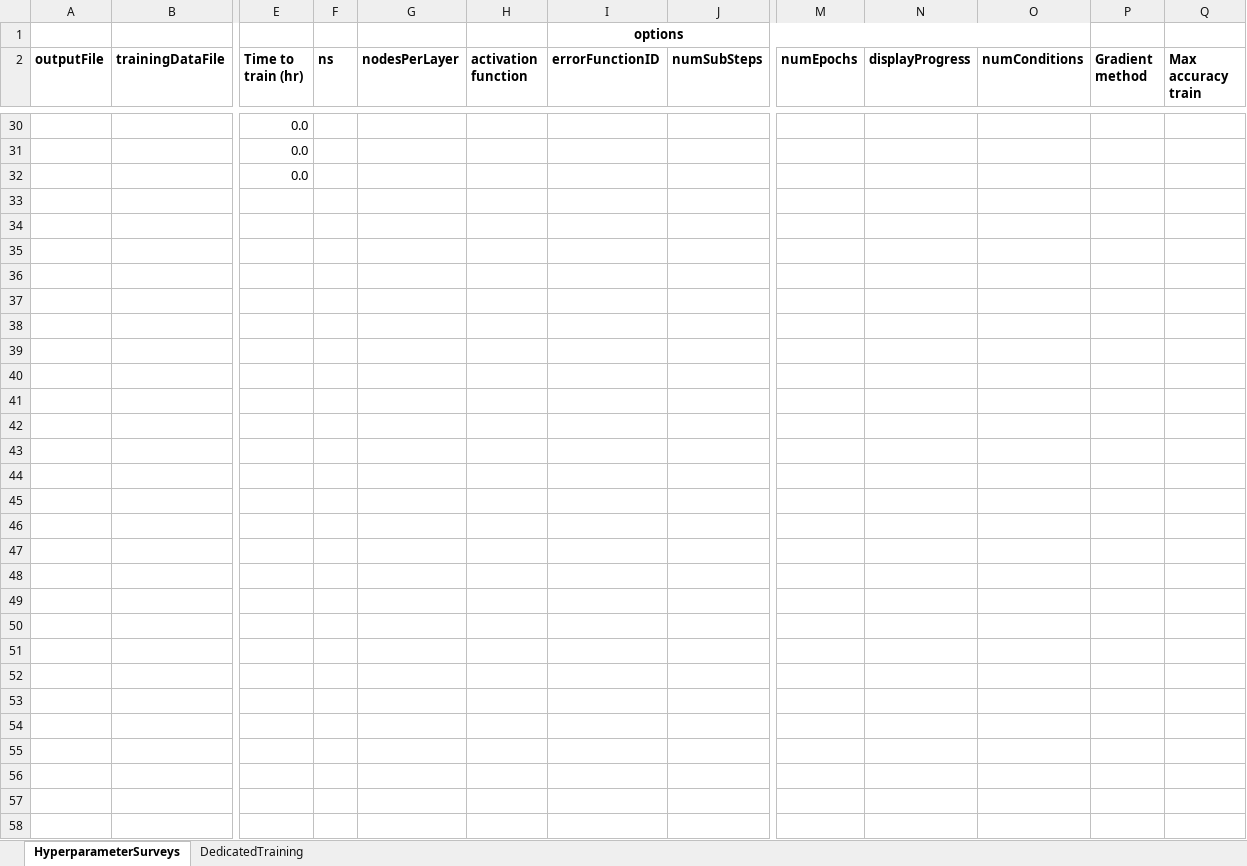
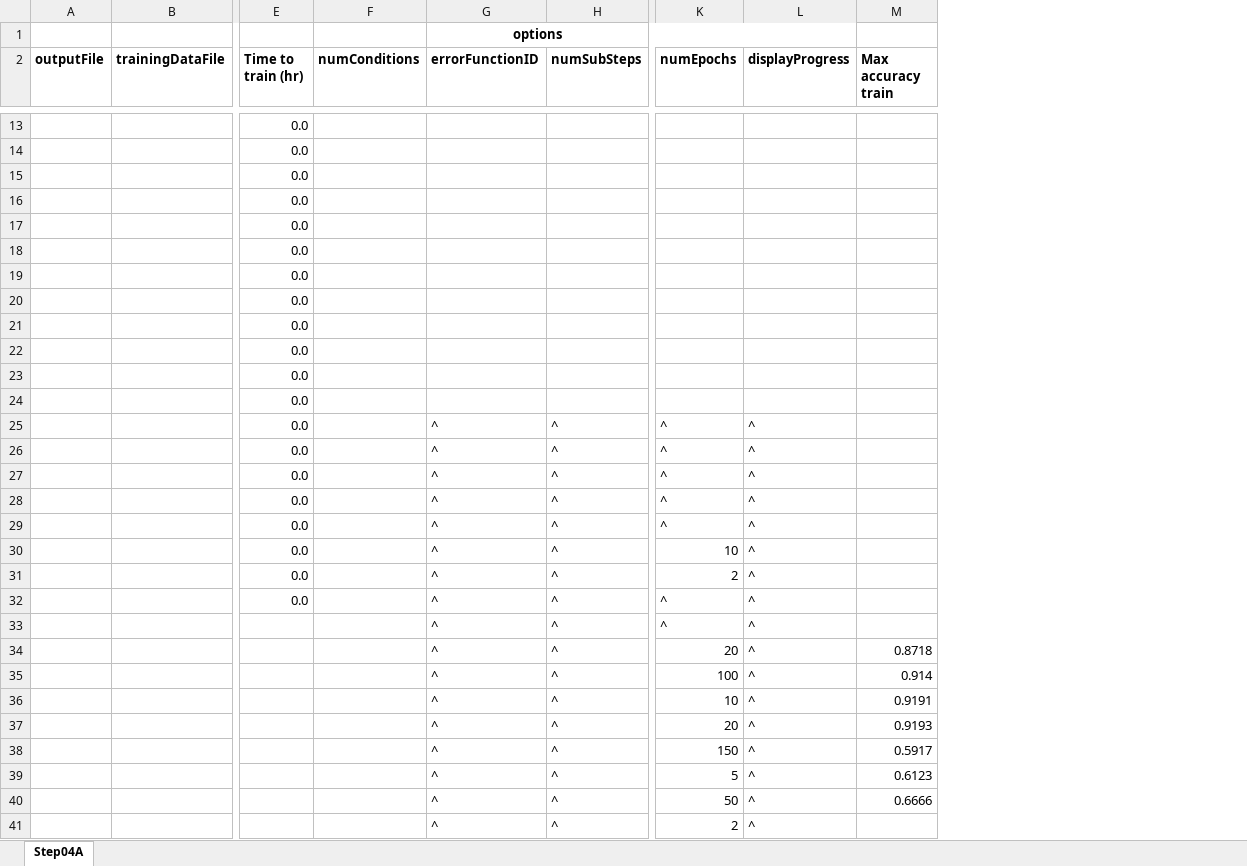
Before and after one commit to clum/MatlabAIML, an Excel workbook: Applications/MNIST/Step04_HyperparameterSurvey/Step04_IDs.xlsx, sheet Step04A, drawn as a sheet; only a part is shown, gaps mark what is left out; values as stored, in another font and other column widths than the file's, no borders; removed rows and columns are numbered as before the commit, all else as after; rows hold the shown columns only; the diff covers the shown part only; the diff names each change by its address in the sheet, - before the commit and + after, or states it on an @@ line.

```diff
--- a/Applications/MNIST/Step04_HyperparameterSurvey/Step04_IDs.xlsx (sheet Step04A)
+++ b/Applications/MNIST/Step04_HyperparameterSurvey/Step04_IDs.xlsx (sheet Step04A)
-sheet tab: HyperparameterSurveys
+sheet tab: Step04A
-sheet tab: DedicatedTraining
-column F (ns), empty
-column G (nodesPerLayer), empty
-column H (activation function), empty
+column F (numConditions), empty
-column O (numConditions), empty
-column P (Gradient method), empty
+row 16:  |  | 0.0
+row 17:  |  | 0.0
+row 18:  |  | 0.0
+row 19:  |  | 0.0
+row 20:  |  | 0.0
+row 21:  |  | 0.0
+row 22:  |  | 0.0
+row 23:  |  | 0.0
+row 24:  |  | 0.0
@@ row 5 moved to row 25: 0.0 @@
@@ row 6 moved to row 26: 0.0 @@
@@ row 7 moved to row 27: 0.0 @@
@@ row 8 moved to row 28: 0.0 @@
@@ row 9 moved to row 29: 0.0 @@
@@ row 10 moved to row 30: 0.0 @@
@@ row 11 moved to row 31: 0.0 @@
@@ row 12 moved to row 32: 0.0 @@
+row 33:  |  |  |  | ^ | ^ | ^ | ^
+row 34:  |  |  |  | ^ | ^ | 20 | ^ | 0.8718
+row 35:  |  |  |  | ^ | ^ | 100 | ^ | 0.914
+row 36:  |  |  |  | ^ | ^ | 10 | ^ | 0.9191
+row 37:  |  |  |  | ^ | ^ | 20 | ^ | 0.9193
+row 38:  |  |  |  | ^ | ^ | 150 | ^ | 0.5917
+row 39:  |  |  |  | ^ | ^ | 5 | ^ | 0.6123
+row 40:  |  |  |  | ^ | ^ | 50 | ^ | 0.6666
+row 41:  |  |  |  | ^ | ^ | 2 | ^
```
Also changed, not shown: 9 removed rows and 14 edited cells elsewhere in this sheet, formulas that keep their value, Applications/MNIST/Step05_TrainNeuralNetwork/Step05_IDs.xlsx, 4 other files.
